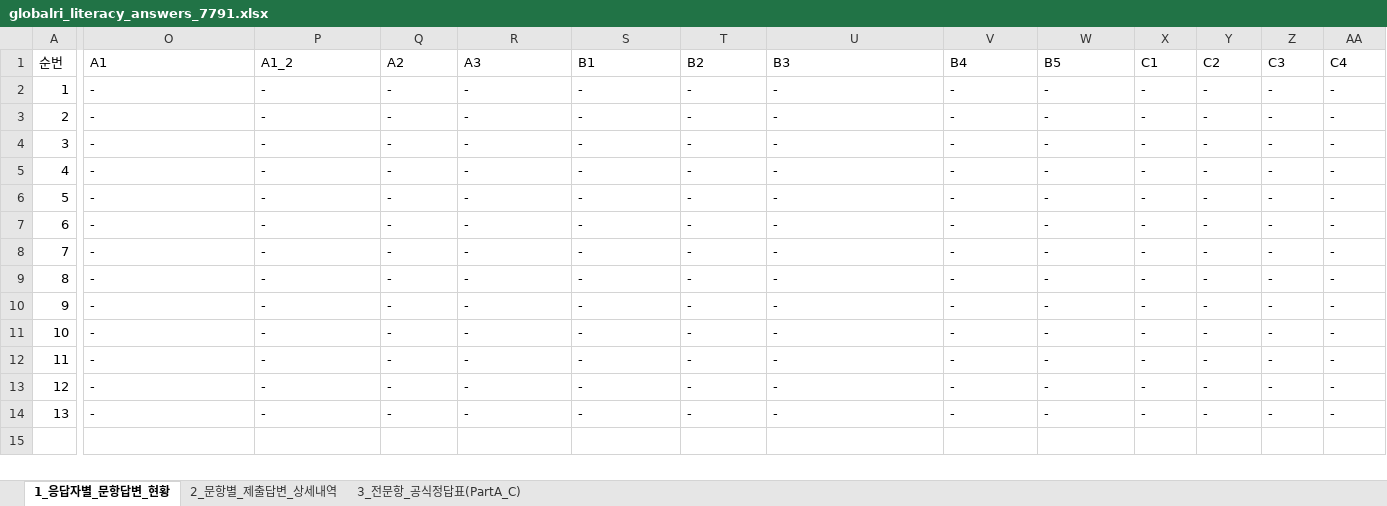
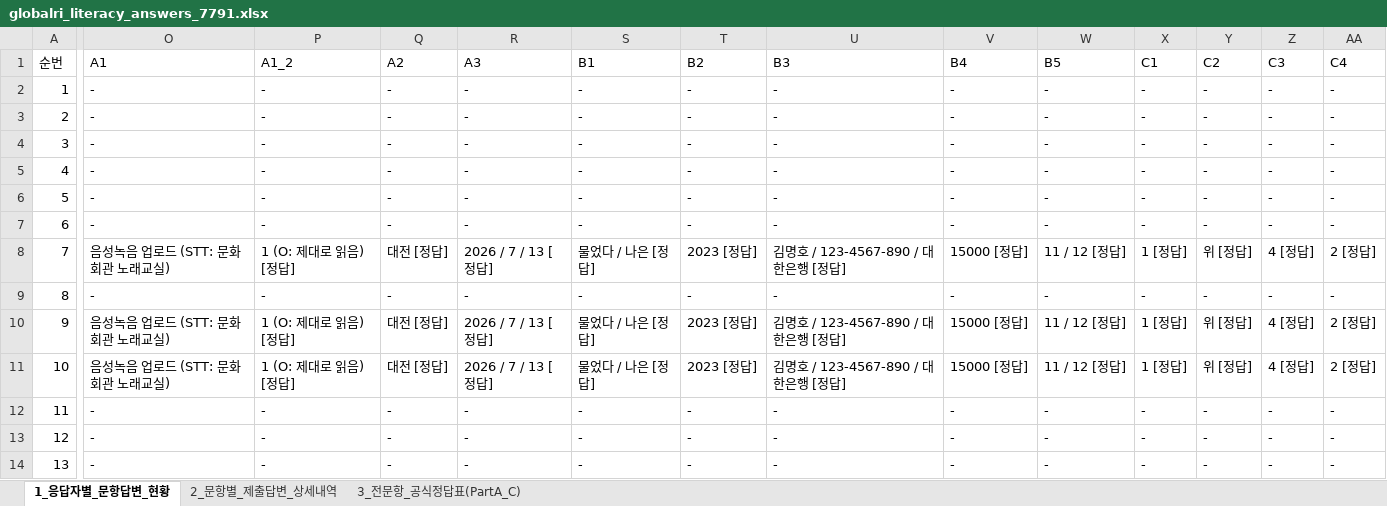
Before and after one commit to bychoi-space/onlinepoll, an Excel workbook: data/quotas/globalri_literacy_answers_7791.xlsx, sheet 1_응답자별_문항답변_현황, drawn as a sheet; only a part is shown, gaps mark what is left out; values as stored, in another font and other column widths than the file's, no borders; the diff covers the shown part only; the diff names each change by its address in the sheet, - before the commit and + after, or states it on an @@ line.

```diff
--- a/data/quotas/globalri_literacy_answers_7791.xlsx (sheet 1_응답자별_문항답변_현황)
+++ b/data/quotas/globalri_literacy_answers_7791.xlsx (sheet 1_응답자별_문항답변_현황)
-O8 (A1): -
+O8 (A1): 음성녹음 업로드 (STT: 문화회관 노래교실)
-P8 (A1_2): -
+P8 (A1_2): 1 (O: 제대로 읽음) [정답]
-Q8 (A2): -
+Q8 (A2): 대전 [정답]
-R8 (A3): -
+R8 (A3): 2026 / 7 / 13 [정답]
-S8 (B1): -
+S8 (B1): 물었다 / 나은 [정답]
-T8 (B2): -
+T8 (B2): 2023 [정답]
-U8 (B3): -
+U8 (B3): 김명호 / 123-4567-890 / 대한은행 [정답]
-V8 (B4): -
+V8 (B4): 15000 [정답]
-W8 (B5): -
+W8 (B5): 11 / 12 [정답]
-X8 (C1): -
+X8 (C1): 1 [정답]
-Y8 (C2): -
+Y8 (C2): 위 [정답]
-Z8 (C3): -
+Z8 (C3): 4 [정답]
-AA8 (C4): -
+AA8 (C4): 2 [정답]
-O10:O11 (A1): -
+O10:O11 (A1): 음성녹음 업로드 (STT: 문화회관 노래교실)
-P10:P11 (A1_2): -
+P10:P11 (A1_2): 1 (O: 제대로 읽음) [정답]
-Q10:Q11 (A2): -
+Q10:Q11 (A2): 대전 [정답]
-R10:R11 (A3): -
+R10:R11 (A3): 2026 / 7 / 13 [정답]
-S10:S11 (B1): -
+S10:S11 (B1): 물었다 / 나은 [정답]
-T10:T11 (B2): -
+T10:T11 (B2): 2023 [정답]
-U10:U11 (B3): -
+U10:U11 (B3): 김명호 / 123-4567-890 / 대한은행 [정답]
-V10:V11 (B4): -
+V10:V11 (B4): 15000 [정답]
-W10:W11 (B5): -
+W10:W11 (B5): 11 / 12 [정답]
-X10:X11 (C1): -
+X10:X11 (C1): 1 [정답]
-Y10:Y11 (C2): -
+Y10:Y11 (C2): 위 [정답]
-Z10:Z11 (C3): -
+Z10:Z11 (C3): 4 [정답]
-AA10:AA11 (C4): -
+AA10:AA11 (C4): 2 [정답]
```
Also changed, not shown: 60 edited cells elsewhere in this sheet, sheet 2_문항별_제출답변_상세내역, 7 other files.
